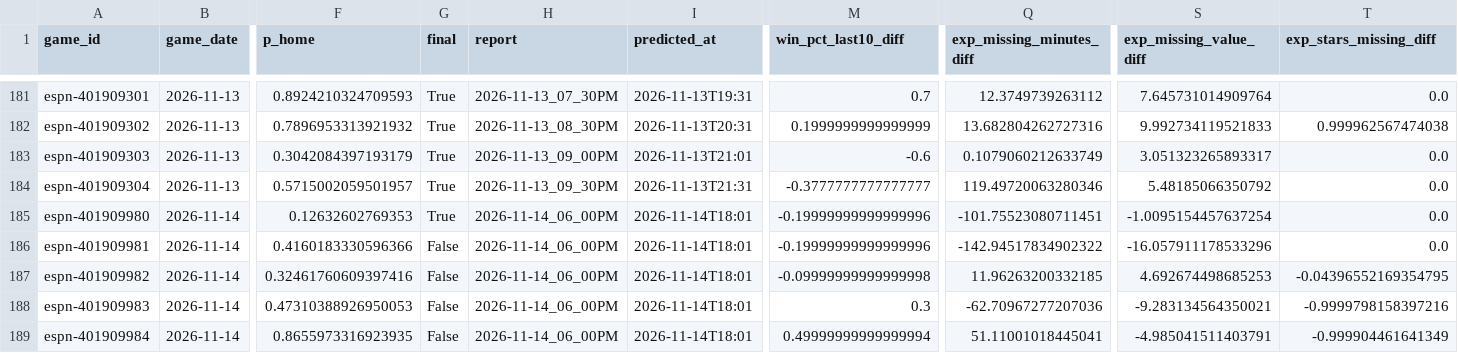
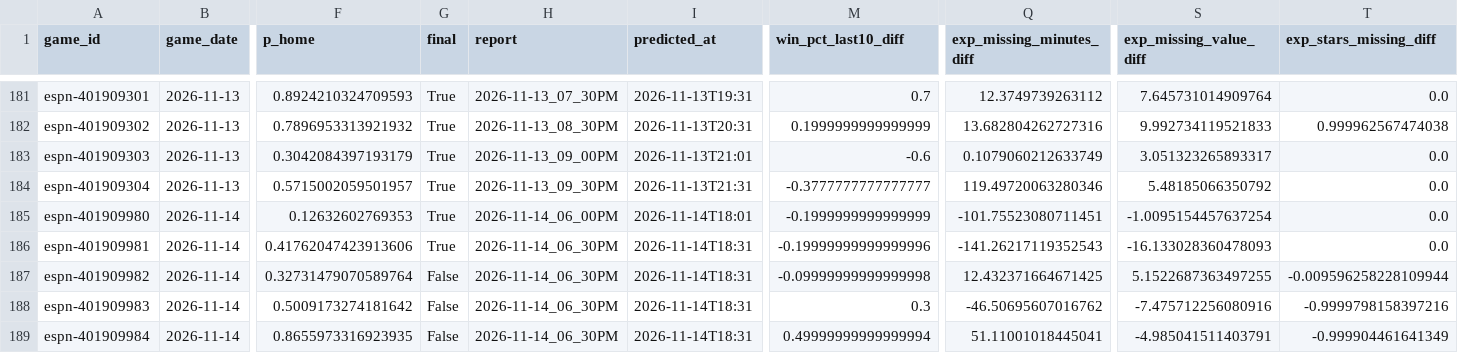
Before and after one commit to z3nsz/nba-prediction, a CSV file: live_state/predictions_2026-27.csv, drawn as a sheet; only a part is shown, gaps mark what is left out; the diff names each change by its address in the sheet, - before the commit and + after, or states it on an @@ line.

```diff
--- a/live_state/predictions_2026-27.csv
+++ b/live_state/predictions_2026-27.csv
-M185 (win_pct_last10_diff): -0.19999999999999996
+M185 (win_pct_last10_diff): -0.1999999999999999
-F186 (p_home): 0.4160183330596366
+F186 (p_home): 0.41762047423913606
-G186 (final): False
+G186 (final): True
-H186:H189 (report): 2026-11-14_06_00PM
+H186:H189 (report): 2026-11-14_06_30PM
-I186:I189 (predicted_at): 2026-11-14T18:01
+I186:I189 (predicted_at): 2026-11-14T18:31
-Q186 (exp_missing_minutes_diff): -142.94517834902322
+Q186 (exp_missing_minutes_diff): -141.26217119352543
-S186 (exp_missing_value_diff): -16.057911178533296
+S186 (exp_missing_value_diff): -16.133028360478093
-F187 (p_home): 0.32461760609397416
+F187 (p_home): 0.32731479070589764
-Q187 (exp_missing_minutes_diff): 11.96263200332185
+Q187 (exp_missing_minutes_diff): 12.432371664671425
-S187 (exp_missing_value_diff): 4.692674498685253
+S187 (exp_missing_value_diff): 5.1522687363497255
-T187 (exp_stars_missing_diff): -0.04396552169354795
+T187 (exp_stars_missing_diff): -0.009596258228109944
-F188 (p_home): 0.47310388926950053
+F188 (p_home): 0.5009173274181642
-Q188 (exp_missing_minutes_diff): -62.70967277207036
+Q188 (exp_missing_minutes_diff): -46.50695607016762
-S188 (exp_missing_value_diff): -9.283134564350021
+S188 (exp_missing_value_diff): -7.475712256080916
```
Also changed, not shown: live_state/listings_2026-27.csv, 5 other files.
